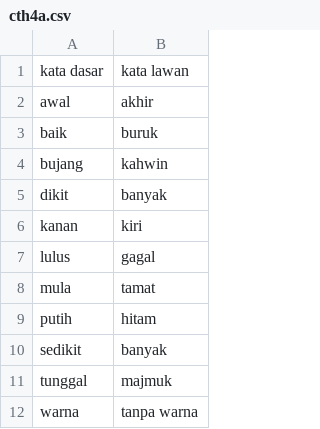
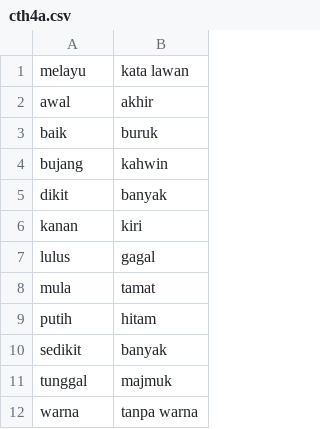
Before and after one commit to kmubiin/suaikata, a CSV file: daftar/eka/cth4a.csv, drawn as a sheet.

Commit message:
perbaik panduan bab 4 dan contoh
namakan dan susun semula tajuk bab 4, betulkan tajuk jadual dan contoh daftar

```diff
--- a/daftar/eka/cth4a.csv
+++ b/daftar/eka/cth4a.csv
@@ -1,2 +1,2 @@
-"kata dasar","kata lawan"
+"melayu","kata lawan"
 "awal","akhir"
```
Also changed, not shown: daftar/eka/cth4b.csv, 5 other files.
